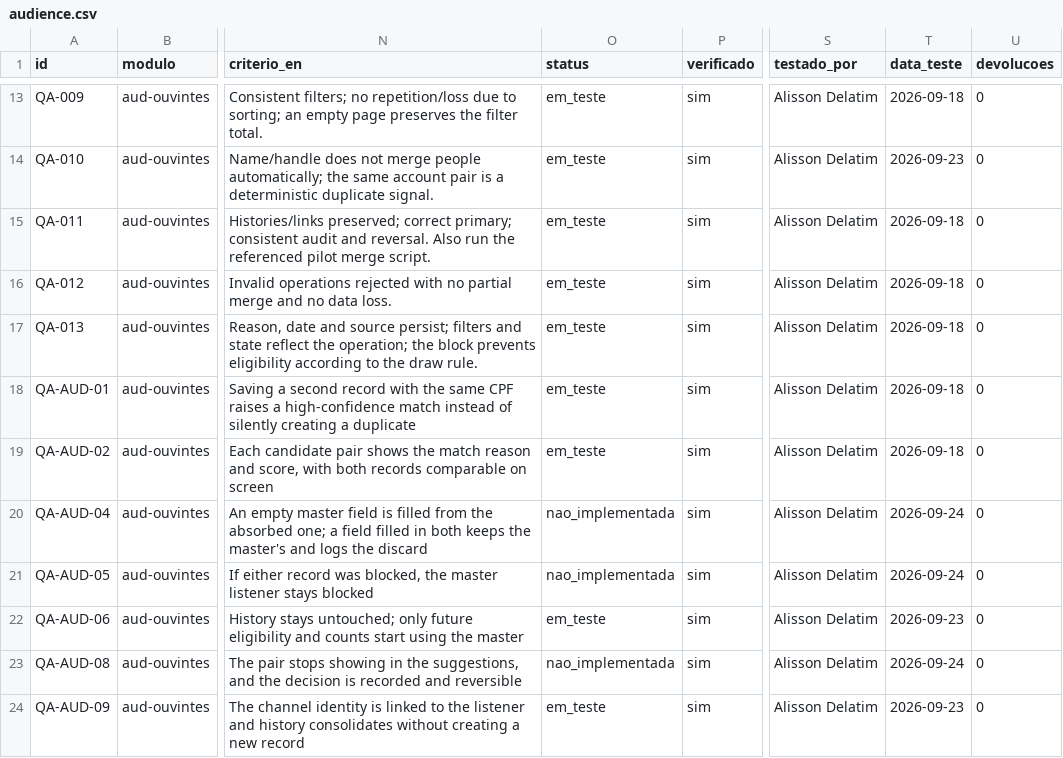
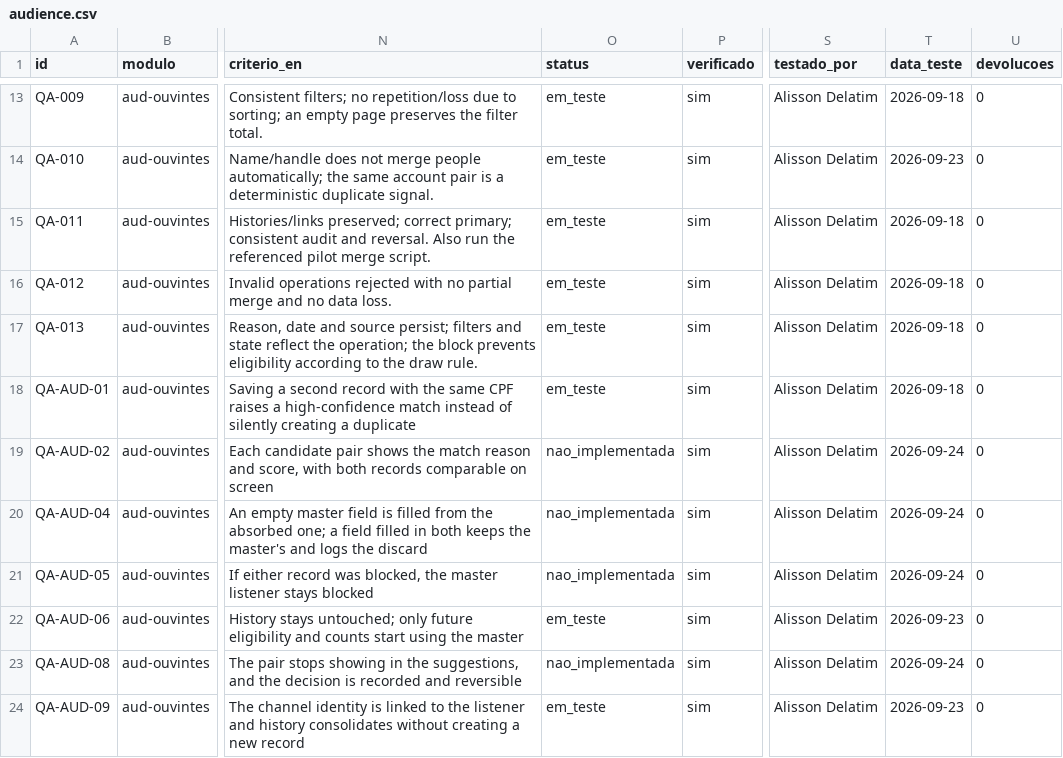
Before and after one commit to InformaWendel/PortalDEV, a CSV file: data/projetos/audience.csv, drawn as a sheet; only a part is shown, gaps mark what is left out; the diff names each change by its address in the sheet, - before the commit and + after, or states it on an @@ line.

Commit message:
chore(qa): QA-AUD-02 nao_implementada por Alisson Delatim

```diff
--- a/data/projetos/audience.csv
+++ b/data/projetos/audience.csv
-O19 (status): em_teste
+O19 (status): nao_implementada
-T19 (data_teste): 2026-09-18
+T19 (data_teste): 2026-09-24
```
